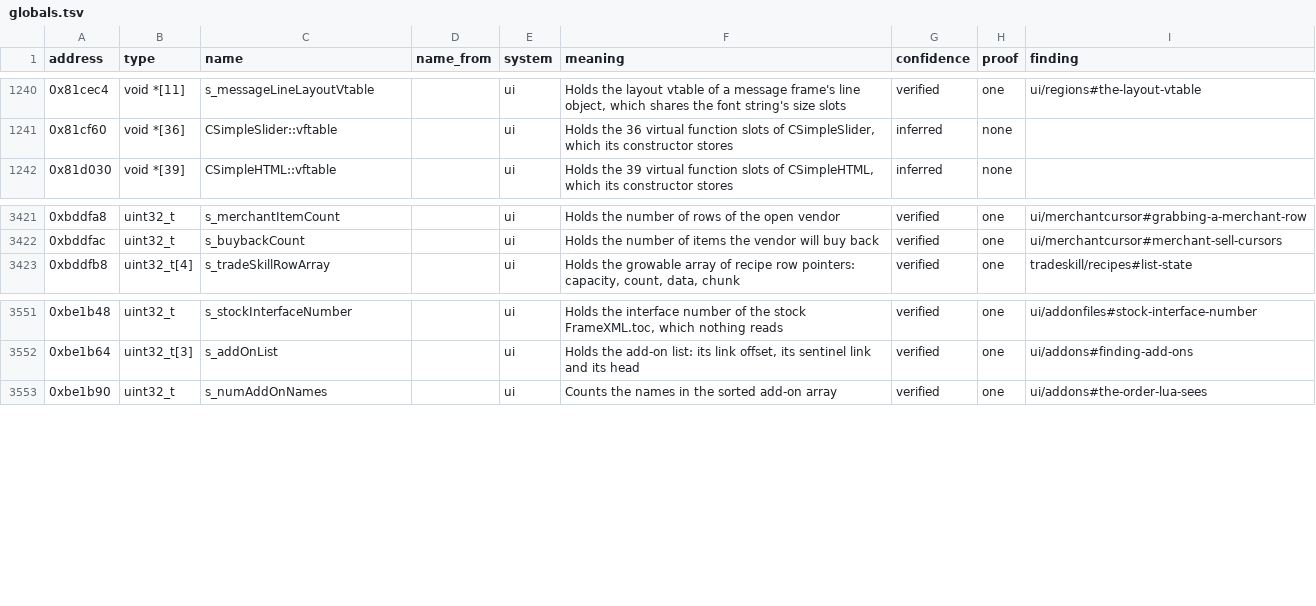
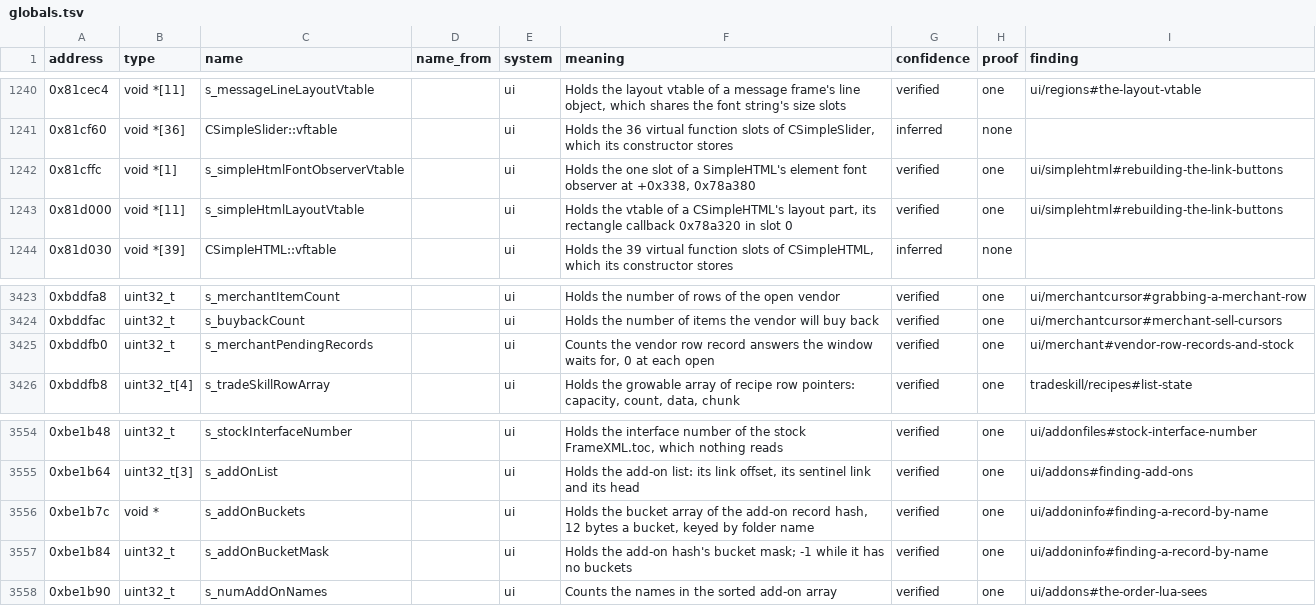
Before and after one commit to samwhosung/benilla-re, a TSV file: symbols/globals.tsv, drawn as a sheet; only a part is shown, gaps mark what is left out.

```diff
--- a/symbols/globals.tsv
+++ b/symbols/globals.tsv
@@ -1241,2 +1241,4 @@ address	type	name	name_from	system	meaning	confidence	proof	finding
 0x81cf60	void *[36]	CSimpleSlider::vftable		ui	Holds the 36 virtual function slots of CSimpleSlider, which its constructor stores	inferred	none	
+0x81cffc	void *[1]	s_simpleHtmlFontObserverVtable		ui	Holds the one slot of a SimpleHTML's element font observer at +0x338, 0x78a380	verified	one	ui/simplehtml#rebuilding-the-link-buttons
+0x81d000	void *[11]	s_simpleHtmlLayoutVtable		ui	Holds the vtable of a CSimpleHTML's layout part, its rectangle callback 0x78a320 in slot 0	verified	one	ui/simplehtml#rebuilding-the-link-buttons
 0x81d030	void *[39]	CSimpleHTML::vftable		ui	Holds the 39 virtual function slots of CSimpleHTML, which its constructor stores	inferred	none	
@@ -3422,2 +3424,3 @@ address	type	name	name_from	system	meaning	confidence	proof	finding
 0xbddfac	uint32_t	s_buybackCount		ui	Holds the number of items the vendor will buy back	verified	one	ui/merchantcursor#merchant-sell-cursors
+0xbddfb0	uint32_t	s_merchantPendingRecords		ui	Counts the vendor row record answers the window waits for, 0 at each open	verified	one	ui/merchant#vendor-row-records-and-stock
 0xbddfb8	uint32_t[4]	s_tradeSkillRowArray		ui	Holds the growable array of recipe row pointers: capacity, count, data, chunk	verified	one	tradeskill/recipes#list-state
@@ -3552,2 +3555,4 @@ address	type	name	name_from	system	meaning	confidence	proof	finding
 0xbe1b64	uint32_t[3]	s_addOnList		ui	Holds the add-on list: its link offset, its sentinel link and its head	verified	one	ui/addons#finding-add-ons
+0xbe1b7c	void *	s_addOnBuckets		ui	Holds the bucket array of the add-on record hash, 12 bytes a bucket, keyed by folder name	verified	one	ui/addoninfo#finding-a-record-by-name
+0xbe1b84	uint32_t	s_addOnBucketMask		ui	Holds the add-on hash's bucket mask; -1 while it has no buckets	verified	one	ui/addoninfo#finding-a-record-by-name
 0xbe1b90	uint32_t	s_numAddOnNames		ui	Counts the names in the sorted add-on array	verified	one	ui/addons#the-order-lua-sees
```
Also changed, not shown: symbols/fields.tsv, 28 other files.
